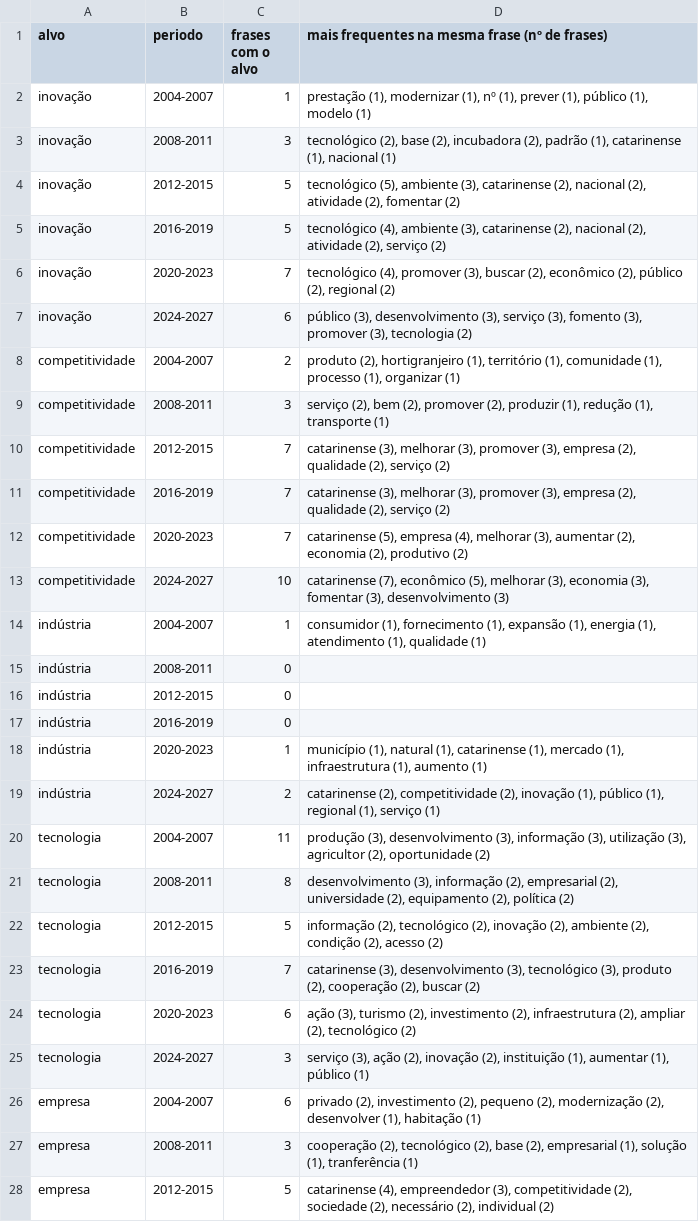
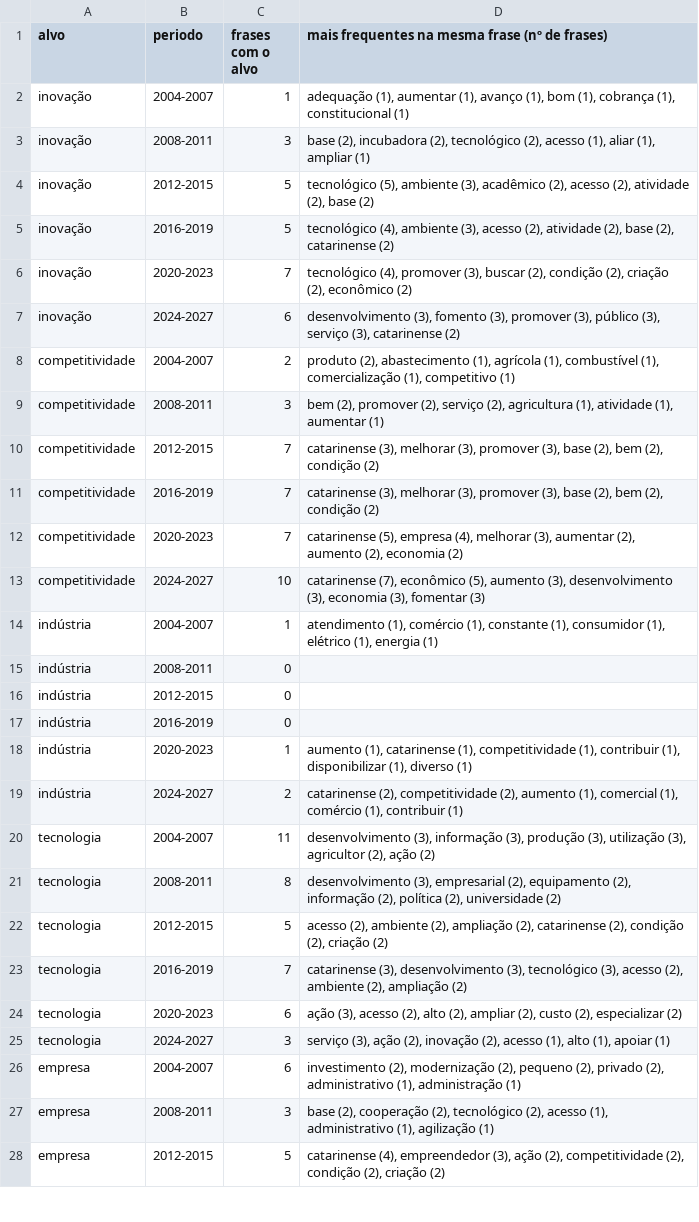
Before and after one commit to andreydeps/tcc-politica-industrial-sc, a CSV file: saidas/ppa_inteiro_coocorrencia.csv, drawn as a sheet; only a part is shown; the diff covers the shown part only.

```diff
--- a/saidas/ppa_inteiro_coocorrencia.csv
+++ b/saidas/ppa_inteiro_coocorrencia.csv
@@ -1,15 +1,15 @@
 alvo,periodo,frases com o alvo,mais frequentes na mesma frase (nº de frases)
-inovação,2004-2007,1,"prestação (1), modernizar (1), nº (1), prever (1), público (1), modelo (1)"
-inovação,2008-2011,3,"tecnológico (2), base (2), incubadora (2), padrão (1), catarinense (1), nacional (1)"
-inovação,2012-2015,5,"tecnológico (5), ambiente (3), catarinense (2), nacional (2), atividade (2), fomentar (2)"
-inovação,2016-2019,5,"tecnológico (4), ambiente (3), catarinense (2), nacional (2), atividade (2), serviço (2)"
-inovação,2020-2023,7,"tecnológico (4), promover (3), buscar (2), econômico (2), público (2), regional (2)"
-inovação,2024-2027,6,"público (3), desenvolvimento (3), serviço (3), fomento (3), promover (3), tecnologia (2)"
-competitividade,2004-2007,2,"produto (2), hortigranjeiro (1), território (1), comunidade (1), processo (1), organizar (1)"
-competitividade,2008-2011,3,"serviço (2), bem (2), promover (2), produzir (1), redução (1), transporte (1)"
-competitividade,2012-2015,7,"catarinense (3), melhorar (3), promover (3), empresa (2), qualidade (2), serviço (2)"
-competitividade,2016-2019,7,"catarinense (3), melhorar (3), promover (3), empresa (2), qualidade (2), serviço (2)"
-competitividade,2020-2023,7,"catarinense (5), empresa (4), melhorar (3), aumentar (2), economia (2), produtivo (2)"
-competitividade,2024-2027,10,"catarinense (7), econômico (5), melhorar (3), economia (3), fomentar (3), desenvolvimento (3)"
-indústria,2004-2007,1,"consumidor (1), fornecimento (1), expansão (1), energia (1), atendimento (1), qualidade (1)"
+inovação,2004-2007,1,"adequação (1), aumentar (1), avanço (1), bom (1), cobrança (1), constitucional (1)"
+inovação,2008-2011,3,"base (2), incubadora (2), tecnológico (2), acesso (1), aliar (1), ampliar (1)"
+inovação,2012-2015,5,"tecnológico (5), ambiente (3), acadêmico (2), acesso (2), atividade (2), base (2)"
+inovação,2016-2019,5,"tecnológico (4), ambiente (3), acesso (2), atividade (2), base (2), catarinense (2)"
+inovação,2020-2023,7,"tecnológico (4), promover (3), buscar (2), condição (2), criação (2), econômico (2)"
+inovação,2024-2027,6,"desenvolvimento (3), fomento (3), promover (3), público (3), serviço (3), catarinense (2)"
+competitividade,2004-2007,2,"produto (2), abastecimento (1), agrícola (1), combustível (1), comercialização (1), competitivo (1)"
+competitividade,2008-2011,3,"bem (2), promover (2), serviço (2), agricultura (1), atividade (1), aumentar (1)"
+competitividade,2012-2015,7,"catarinense (3), melhorar (3), promover (3), base (2), bem (2), condição (2)"
+competitividade,2016-2019,7,"catarinense (3), melhorar (3), promover (3), base (2), bem (2), condição (2)"
+competitividade,2020-2023,7,"catarinense (5), empresa (4), melhorar (3), aumentar (2), aumento (2), economia (2)"
+competitividade,2024-2027,10,"catarinense (7), econômico (5), aumento (3), desenvolvimento (3), economia (3), fomentar (3)"
+indústria,2004-2007,1,"atendimento (1), comércio (1), constante (1), consumidor (1), elétrico (1), energia (1)"
 indústria,2008-2011,0,
@@ -17,12 +17,12 @@ indústria,2012-2015,0,
 indústria,2016-2019,0,
-indústria,2020-2023,1,"município (1), natural (1), catarinense (1), mercado (1), infraestrutura (1), aumento (1)"
-indústria,2024-2027,2,"catarinense (2), competitividade (2), inovação (1), público (1), regional (1), serviço (1)"
-tecnologia,2004-2007,11,"produção (3), desenvolvimento (3), informação (3), utilização (3), agricultor (2), oportunidade (2)"
-tecnologia,2008-2011,8,"desenvolvimento (3), informação (2), empresarial (2), universidade (2), equipamento (2), política (2)"
-tecnologia,2012-2015,5,"informação (2), tecnológico (2), inovação (2), ambiente (2), condição (2), acesso (2)"
-tecnologia,2016-2019,7,"catarinense (3), desenvolvimento (3), tecnológico (3), produto (2), cooperação (2), buscar (2)"
-tecnologia,2020-2023,6,"ação (3), turismo (2), investimento (2), infraestrutura (2), ampliar (2), tecnológico (2)"
-tecnologia,2024-2027,3,"serviço (3), ação (2), inovação (2), instituição (1), aumentar (1), público (1)"
-empresa,2004-2007,6,"privado (2), investimento (2), pequeno (2), modernização (2), desenvolver (1), habitação (1)"
-empresa,2008-2011,3,"cooperação (2), tecnológico (2), base (2), empresarial (1), solução (1), tranferência (1)"
-empresa,2012-2015,5,"catarinense (4), empreendedor (3), competitividade (2), sociedade (2), necessário (2), individual (2)"
+indústria,2020-2023,1,"aumento (1), catarinense (1), competitividade (1), contribuir (1), disponibilizar (1), diverso (1)"
+indústria,2024-2027,2,"catarinense (2), competitividade (2), aumento (1), comercial (1), comércio (1), contribuir (1)"
+tecnologia,2004-2007,11,"desenvolvimento (3), informação (3), produção (3), utilização (3), agricultor (2), ação (2)"
+tecnologia,2008-2011,8,"desenvolvimento (3), empresarial (2), equipamento (2), informação (2), política (2), universidade (2)"
+tecnologia,2012-2015,5,"acesso (2), ambiente (2), ampliação (2), catarinense (2), condição (2), criação (2)"
+tecnologia,2016-2019,7,"catarinense (3), desenvolvimento (3), tecnológico (3), acesso (2), ambiente (2), ampliação (2)"
+tecnologia,2020-2023,6,"ação (3), acesso (2), alto (2), ampliar (2), custo (2), especializar (2)"
+tecnologia,2024-2027,3,"serviço (3), ação (2), inovação (2), acesso (1), alto (1), apoiar (1)"
+empresa,2004-2007,6,"investimento (2), modernização (2), pequeno (2), privado (2), administrativo (1), administração (1)"
+empresa,2008-2011,3,"base (2), cooperação (2), tecnológico (2), acesso (1), administrativo (1), agilização (1)"
+empresa,2012-2015,5,"catarinense (4), empreendedor (3), ação (2), competitividade (2), condição (2), criação (2)"
```
Also changed, not shown: 3 edited cells elsewhere in this file, 2 other files.
